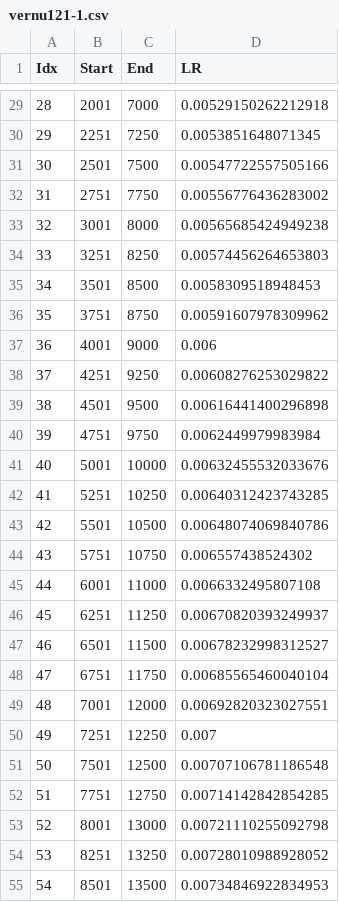
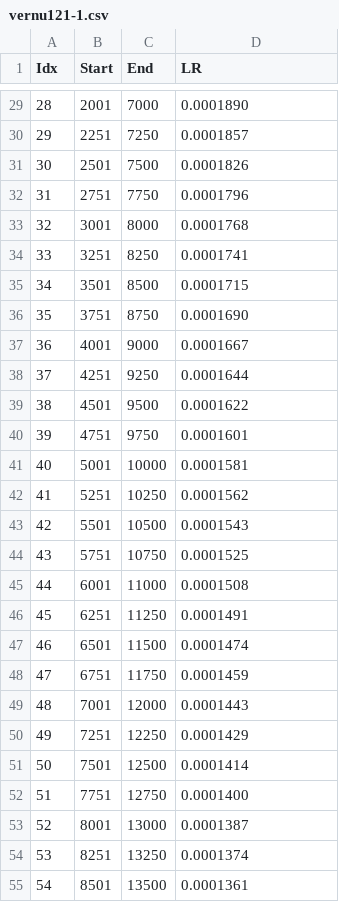
Before and after one commit to jnhwkim/LPP, a CSV file: src/vernu121-1.csv, drawn as a sheet; only a part is shown, gaps mark what is left out; the diff covers the shown part only.

```diff
--- a/src/vernu121-1.csv
+++ b/src/vernu121-1.csv
@@ -29,27 +29,27 @@ Idx,Start,End,LR
-28,2001,7000,0.00529150262212918
-29,2251,7250,0.0053851648071345
-30,2501,7500,0.00547722557505166
-31,2751,7750,0.00556776436283002
-32,3001,8000,0.00565685424949238
-33,3251,8250,0.00574456264653803
-34,3501,8500,0.0058309518948453
-35,3751,8750,0.00591607978309962
-36,4001,9000,0.006
-37,4251,9250,0.00608276253029822
-38,4501,9500,0.00616441400296898
-39,4751,9750,0.0062449979983984
-40,5001,10000,0.00632455532033676
-41,5251,10250,0.00640312423743285
-42,5501,10500,0.00648074069840786
-43,5751,10750,0.006557438524302
-44,6001,11000,0.0066332495807108
-45,6251,11250,0.00670820393249937
-46,6501,11500,0.00678232998312527
-47,6751,11750,0.00685565460040104
-48,7001,12000,0.00692820323027551
-49,7251,12250,0.007
-50,7501,12500,0.00707106781186548
-51,7751,12750,0.00714142842854285
-52,8001,13000,0.00721110255092798
-53,8251,13250,0.00728010988928052
-54,8501,13500,0.00734846922834953
+28,2001,7000,0.0001890
+29,2251,7250,0.0001857
+30,2501,7500,0.0001826
+31,2751,7750,0.0001796
+32,3001,8000,0.0001768
+33,3251,8250,0.0001741
+34,3501,8500,0.0001715
+35,3751,8750,0.0001690
+36,4001,9000,0.0001667
+37,4251,9250,0.0001644
+38,4501,9500,0.0001622
+39,4751,9750,0.0001601
+40,5001,10000,0.0001581
+41,5251,10250,0.0001562
+42,5501,10500,0.0001543
+43,5751,10750,0.0001525
+44,6001,11000,0.0001508
+45,6251,11250,0.0001491
+46,6501,11500,0.0001474
+47,6751,11750,0.0001459
+48,7001,12000,0.0001443
+49,7251,12250,0.0001429
+50,7501,12500,0.0001414
+51,7751,12750,0.0001400
+52,8001,13000,0.0001387
+53,8251,13250,0.0001374
+54,8501,13500,0.0001361
```
Also changed, not shown: 173 edited cells elsewhere in this file.
